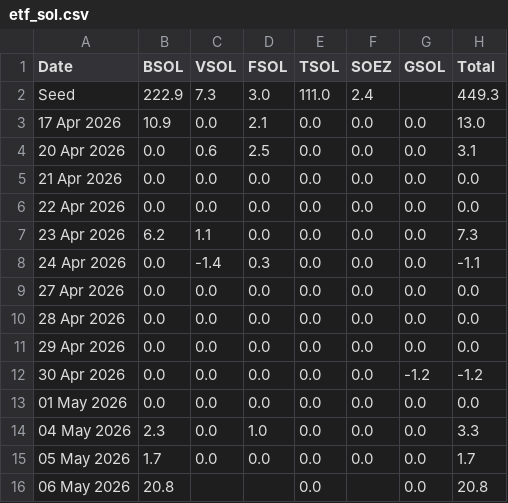
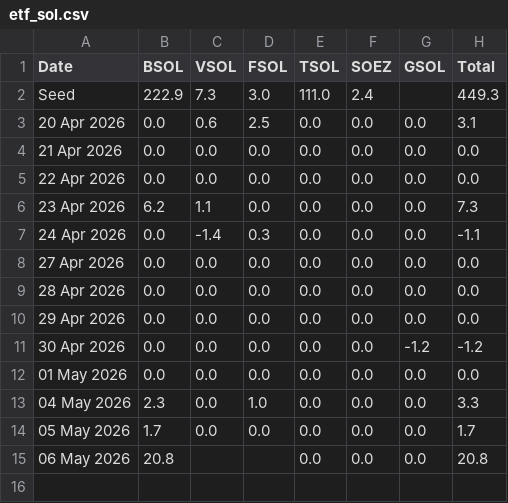
Before and after one commit to haturatu/crypto-etf-flow, a CSV file: etf_sol.csv, drawn as a sheet.

```diff
--- a/etf_sol.csv
+++ b/etf_sol.csv
@@ -2,3 +2,2 @@ Date,BSOL,VSOL,FSOL,TSOL,SOEZ,GSOL,Total
 Seed,222.9,7.3,3.0,111.0,2.4,,449.3
-17 Apr 2026,10.9,0.0,2.1,0.0,0.0,0.0,13.0
 20 Apr 2026,0.0,0.6,2.5,0.0,0.0,0.0,3.1
@@ -15,2 +14,2 @@ Seed,222.9,7.3,3.0,111.0,2.4,,449.3
 05 May 2026,1.7,0.0,0.0,0.0,0.0,0.0,1.7
-06 May 2026,20.8,,,0.0,,0.0,20.8
+06 May 2026,20.8,,,0.0,0.0,0.0,20.8
```
Also changed, not shown: etf_btc.csv, etf_eth.csv.
